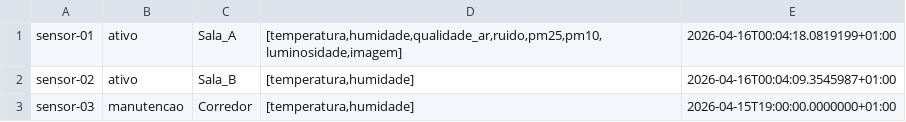
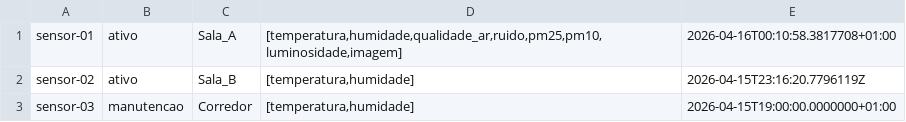
Before and after one commit to PedroSousa-dev13/Sistemas_Distribuidos, a CSV file: sensores.csv, drawn as a sheet.

```diff
--- a/sensores.csv
+++ b/sensores.csv
@@ -1,3 +1,3 @@
-sensor-01|ativo|Sala_A|[temperatura,humidade,qualidade_ar,ruido,pm25,pm10,luminosidade,imagem]|2026-04-16T00:04:18.0819199+01:00
-sensor-02|ativo|Sala_B|[temperatura,humidade]|2026-04-16T00:04:09.3545987+01:00
+sensor-01|ativo|Sala_A|[temperatura,humidade,qualidade_ar,ruido,pm25,pm10,luminosidade,imagem]|2026-04-16T00:10:58.3817708+01:00
+sensor-02|ativo|Sala_B|[temperatura,humidade]|2026-04-15T23:16:20.7796119Z
 sensor-03|manutencao|Corredor|[temperatura,humidade]|2026-04-15T19:00:00.0000000+01:00
```
Also changed, not shown: 4 other files.
